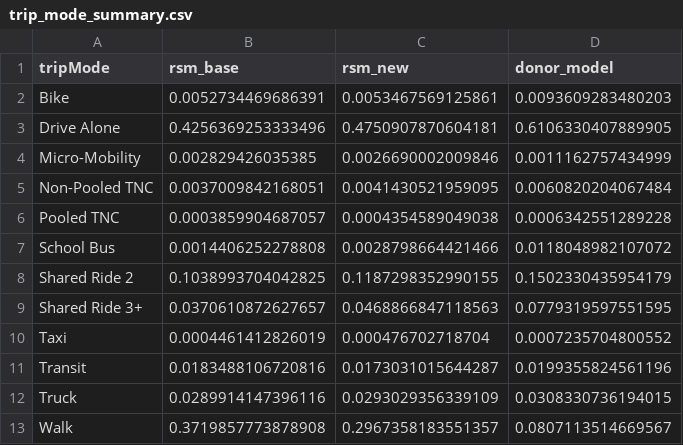
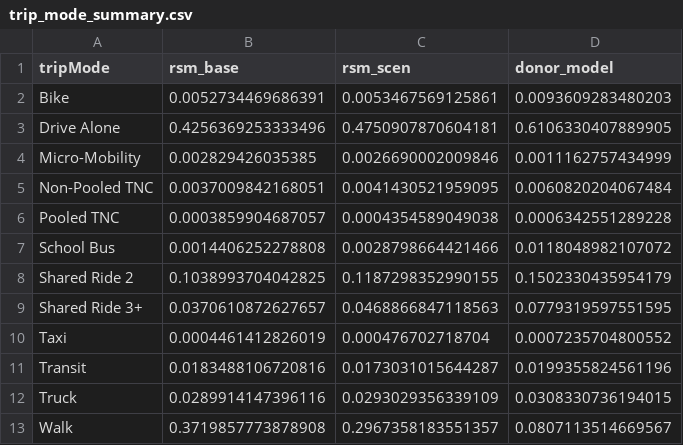
Before and after one commit to SANDAG/RSM, a CSV file: visualizer/simwrapper/data/processed/all_runs/trip_mode_summary.csv, drawn as a sheet.

Commit message:
visualizer updates

```diff
--- a/visualizer/simwrapper/data/processed/all_runs/trip_mode_summary.csv
+++ b/visualizer/simwrapper/data/processed/all_runs/trip_mode_summary.csv
@@ -1,2 +1,2 @@
-tripMode,rsm_base,rsm_new,donor_model
+tripMode,rsm_base,rsm_scen,donor_model
 Bike,0.0052734469686391,0.0053467569125861,0.0093609283480203
```
Also changed, not shown: visualizer/simwrapper/data/processed/all_runs/vmt_summary.csv, 52 other files.
